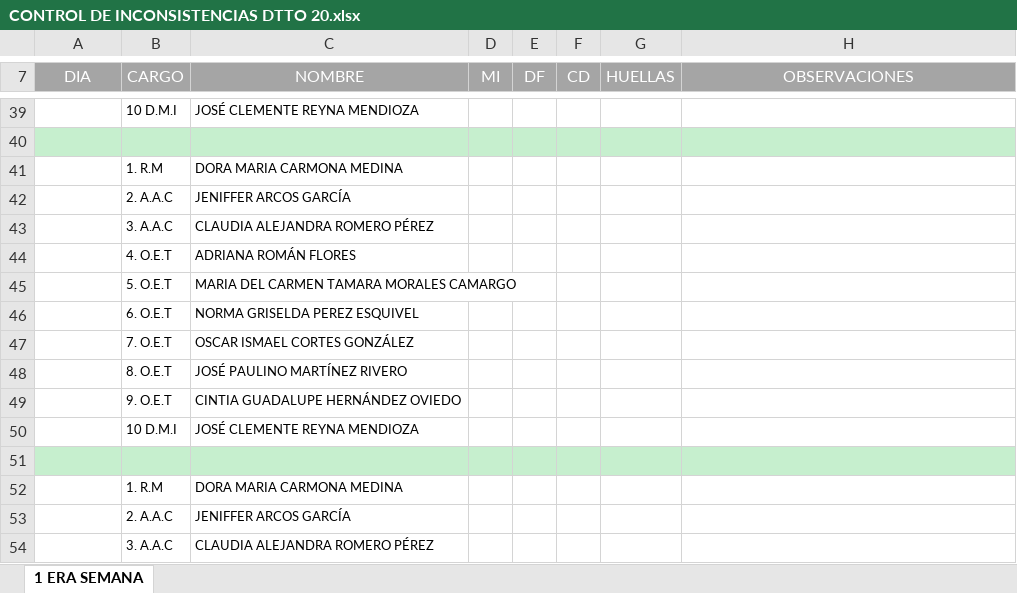
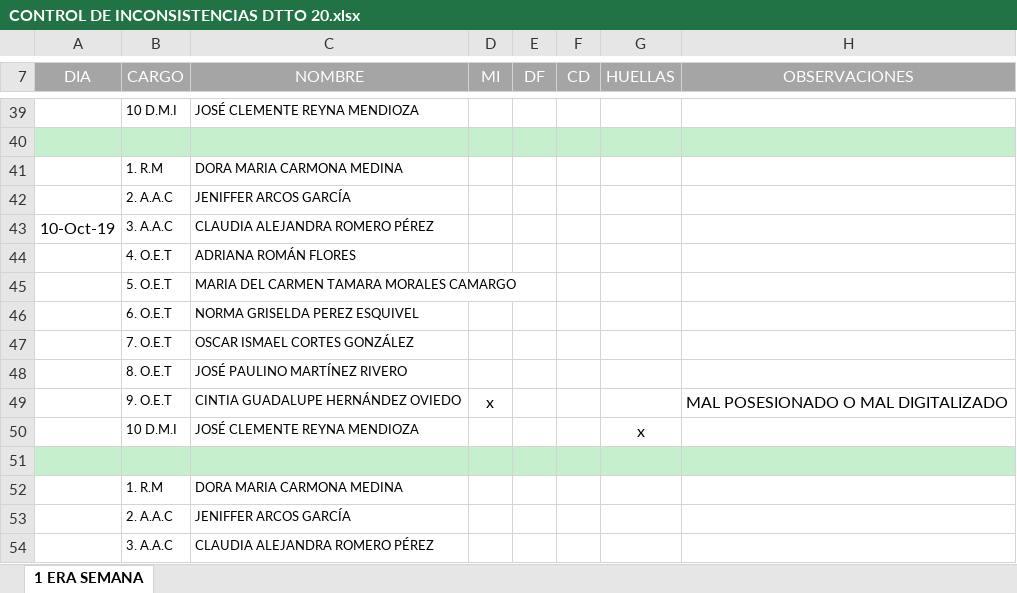
Before and after one commit to djpc02/hello-world2, an Excel workbook: CONTROL DE INCONSISTENCIAS DTTO 20.xlsx, sheet 1 ERA SEMANA, drawn as a sheet; only a part is shown, gaps mark what is left out; values as stored, in another font and other column widths than the file's, no borders; charts and pictures not drawn; the diff names each change by its address in the sheet, - before the commit and + after, or states it on an @@ line.

```diff
--- a/CONTROL DE INCONSISTENCIAS DTTO 20.xlsx (sheet 1 ERA SEMANA)
+++ b/CONTROL DE INCONSISTENCIAS DTTO 20.xlsx (sheet 1 ERA SEMANA)
-A43 (DIA): (empty)
+A43 (DIA): 10-Oct-19
-D49 (MI): (empty)
+D49 (MI): x
-H49 (OBSERVACIONES): (empty)
+H49 (OBSERVACIONES): MAL POSESIONADO O MAL DIGITALIZADO
-G50 (HUELLAS): (empty)
+G50 (HUELLAS): x
```
Also changed, not shown: 2 other files.
